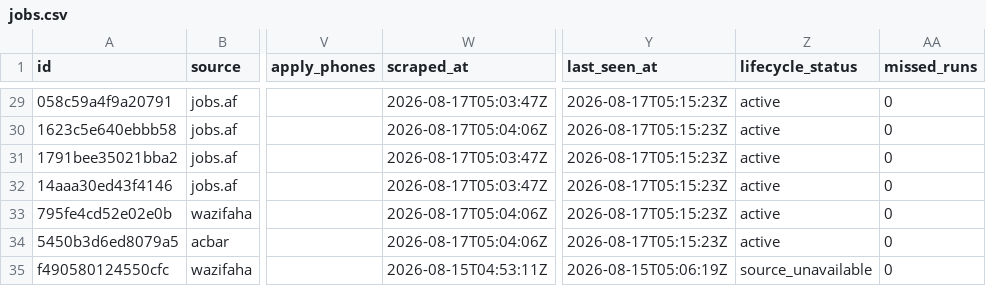
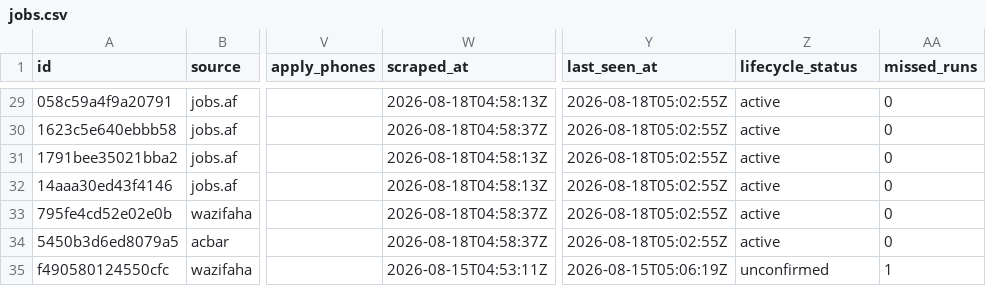
Before and after one commit to nasirkhansayyad132/jobsaf-tracker, a CSV file: data/jobs.csv, drawn as a sheet; only a part is shown, gaps mark what is left out; the diff covers the shown part only; the diff names each change by its address in the sheet, - before the commit and + after, or states it on an @@ line.

```diff
--- a/data/jobs.csv
+++ b/data/jobs.csv
-W29 (scraped_at): 2026-08-17T05:03:47Z
+W29 (scraped_at): 2026-08-18T04:58:13Z
-Y29:Y34 (last_seen_at): 2026-08-17T05:15:23Z
+Y29:Y34 (last_seen_at): 2026-08-18T05:02:55Z
-W30 (scraped_at): 2026-08-17T05:04:06Z
+W30 (scraped_at): 2026-08-18T04:58:37Z
-W31:W32 (scraped_at): 2026-08-17T05:03:47Z
+W31:W32 (scraped_at): 2026-08-18T04:58:13Z
-W33:W34 (scraped_at): 2026-08-17T05:04:06Z
+W33:W34 (scraped_at): 2026-08-18T04:58:37Z
-Z35 (lifecycle_status): source_unavailable
+Z35 (lifecycle_status): unconfirmed
-AA35 (missed_runs): 0
+AA35 (missed_runs): 1
```
Also changed, not shown: 1 added row, 1 removed row and 53 edited cells elsewhere in this file, 2 other files.
